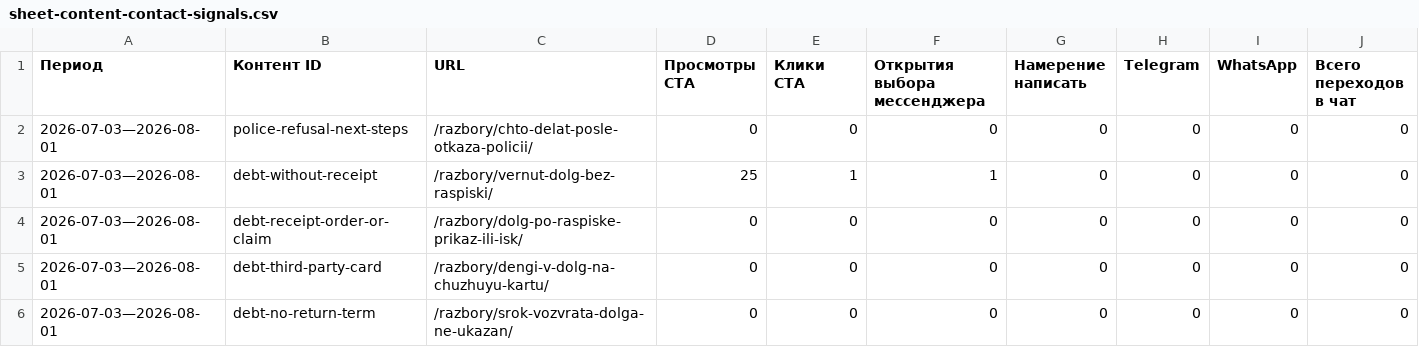
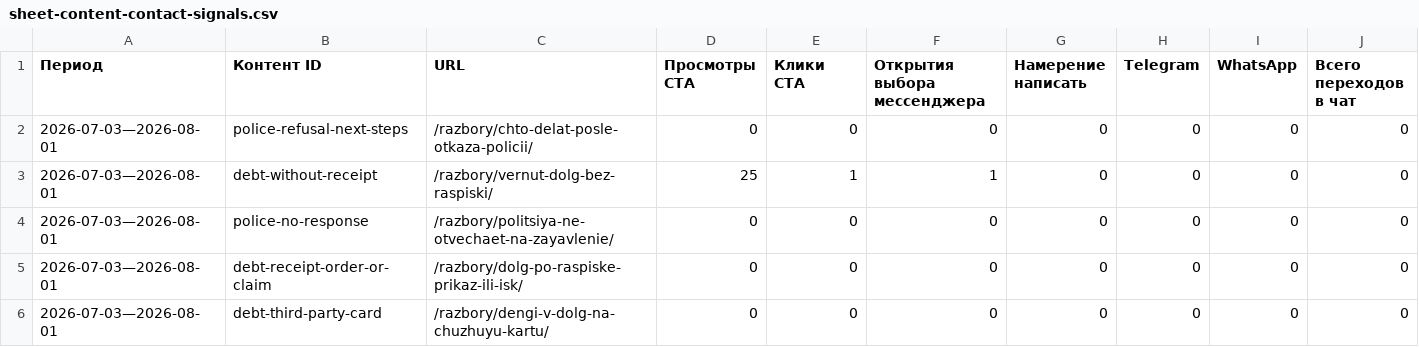
Before and after one commit to zcasqw92-yurist/maxim-shevchuk-lawyer, a CSV file: reports/seo-data/sheet-content-contact-signals.csv, drawn as a sheet; only a part is shown; the shorter side is filled out with more unchanged rows; rows hold the shown columns only; the diff names each change by its address in the sheet, - before the commit and + after, or states it on an @@ line.

```diff
--- a/reports/seo-data/sheet-content-contact-signals.csv
+++ b/reports/seo-data/sheet-content-contact-signals.csv
+row 4: 2026-07-03—2026-08-01 | police-no-response | /razbory/politsiya-ne-otvechaet-na-zayavlenie/ | 0 | 0 | 0 | 0 | 0 | 0 | 0
```
Also changed, not shown: reports/seo-data/sheet-content-statistics.csv, 3 other files.
